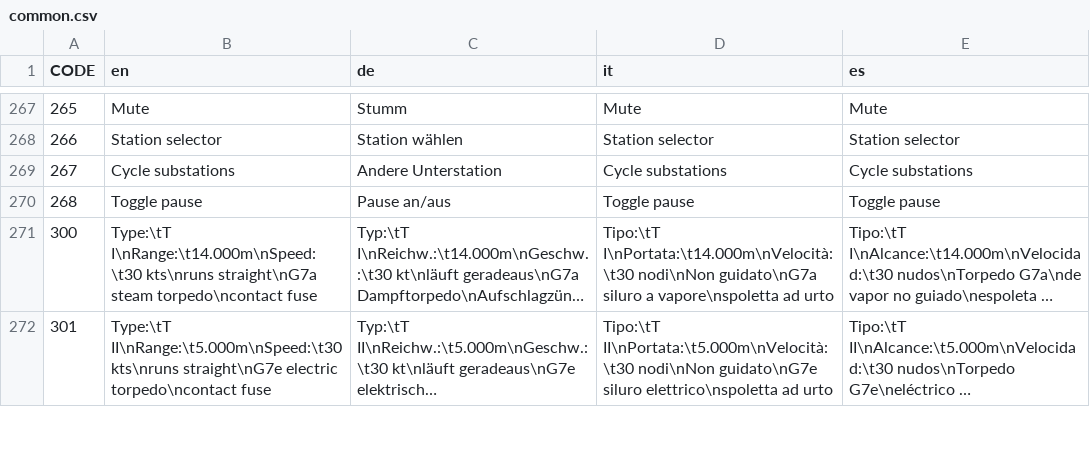
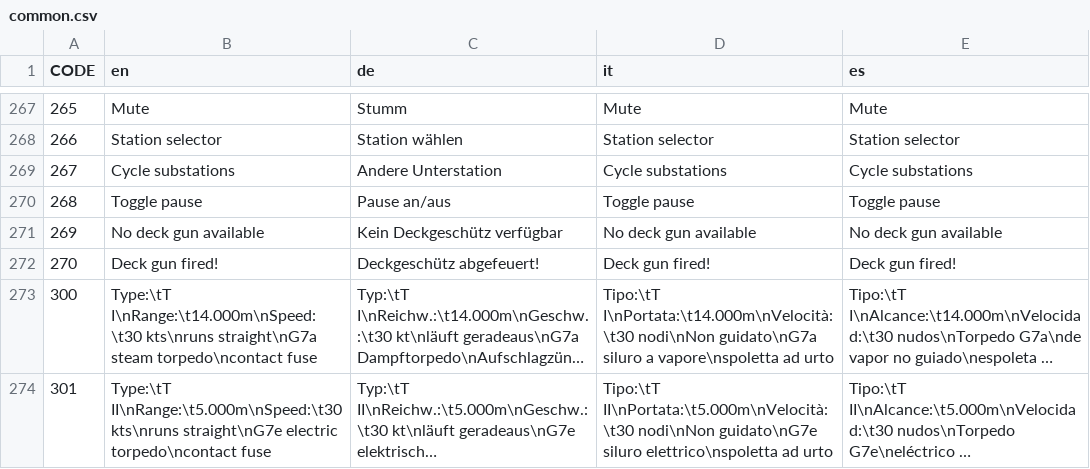
Before and after one commit to traviscross/dangerdeep-svn, a CSV file: dangerdeep/data/texts/common.csv, drawn as a sheet; only a part is shown, gaps mark what is left out; long unchanged cells end in …; the diff names each change by its address in the sheet, - before the commit and + after, or states it on an @@ line.

Commit message:
bugfixes for deck gun handling
git-svn-id: http://svn.code.sf.net/p/dangerdeep/code/trunk@1558 68f6b752-3551-0410-8fee-d3b2b286690f

```diff
--- a/dangerdeep/data/texts/common.csv
+++ b/dangerdeep/data/texts/common.csv
+row 271: 269 | No deck gun available | Kein Deckgeschütz verfügbar | No deck gun available | No deck gun available
+row 272: 270 | Deck gun fired! | Deckgeschütz abgefeuert! | Deck gun fired! | Deck gun fired!
```
Also changed, not shown: 7 other files.
